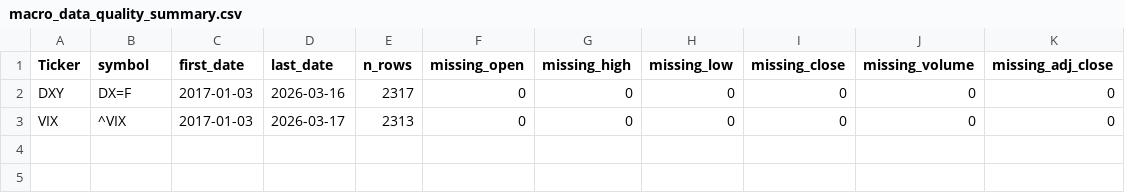
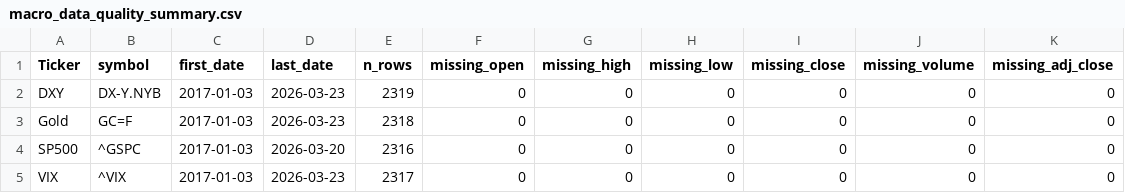
Before and after one commit to theodorahaimoff/hslu_fs26_dspro2, a CSV file: data/processed/macro_data_quality_summary.csv, drawn as a sheet.

Commit message:
feat: add Gold and S&P 500 macro factors, add EDA notebook
Covers the macro factor extension across 01b and 02, the new EDA notebook 03
with all the statistical analysis and visualizations. Updated requirements.txt
with additional dependencies.

```diff
--- a/data/processed/macro_data_quality_summary.csv
+++ b/data/processed/macro_data_quality_summary.csv
@@ -1,3 +1,5 @@
 Ticker,symbol,first_date,last_date,n_rows,missing_open,missing_high,missing_low,missing_close,missing_volume,missing_adj_close
-DXY,DX=F,2017-01-03,2026-03-16,2317,0,0,0,0,0,0
-VIX,^VIX,2017-01-03,2026-03-17,2313,0,0,0,0,0,0
+DXY,DX-Y.NYB,2017-01-03,2026-03-23,2319,0,0,0,0,0,0
+Gold,GC=F,2017-01-03,2026-03-23,2318,0,0,0,0,0,0
+SP500,^GSPC,2017-01-03,2026-03-20,2316,0,0,0,0,0,0
+VIX,^VIX,2017-01-03,2026-03-23,2317,0,0,0,0,0,0
```
Also changed, not shown: data/processed/feature_quality_summary.csv, 12 other files.
